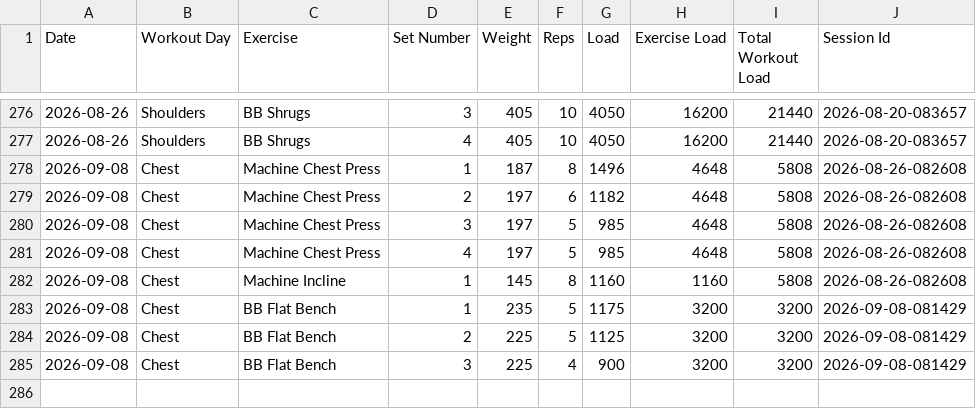
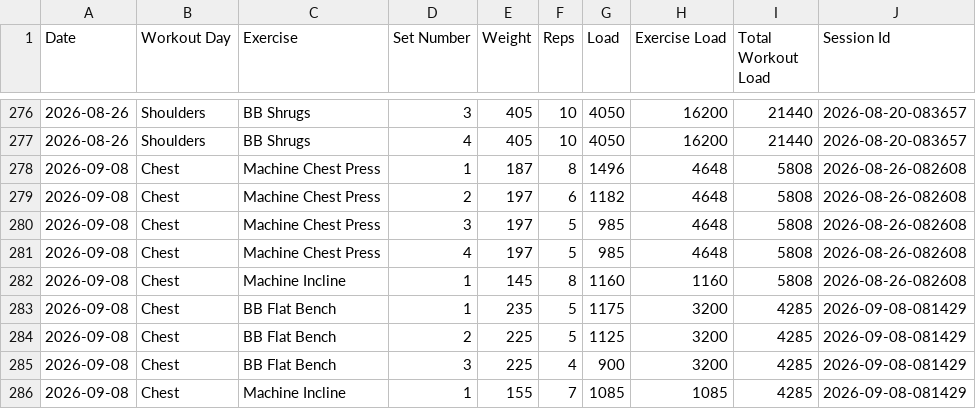
Before and after one commit to auckiefenstermacher19-cmd/Workout-Tracker-v2, a CSV file: workout_tracker.csv, drawn as a sheet; only a part is shown, gaps mark what is left out.

Commit message:
Autosave Chest — 2026-09-08

```diff
--- a/workout_tracker.csv
+++ b/workout_tracker.csv
@@ -282,4 +282,5 @@ Date,Workout Day,Exercise,Set Number,Weight,Reps,Load,Exercise Load,Total Workou
 2026-09-08,Chest,Machine Incline,1,145,8,1160,1160,5808,2026-08-26-082608
-2026-09-08,Chest,BB Flat Bench,1,235,5,1175,3200,3200,2026-09-08-081429
-2026-09-08,Chest,BB Flat Bench,2,225,5,1125,3200,3200,2026-09-08-081429
-2026-09-08,Chest,BB Flat Bench,3,225,4,900,3200,3200,2026-09-08-081429
+2026-09-08,Chest,BB Flat Bench,1,235,5,1175,3200,4285,2026-09-08-081429
+2026-09-08,Chest,BB Flat Bench,2,225,5,1125,3200,4285,2026-09-08-081429
+2026-09-08,Chest,BB Flat Bench,3,225,4,900,3200,4285,2026-09-08-081429
+2026-09-08,Chest,Machine Incline,1,155,7,1085,1085,4285,2026-09-08-081429
```
